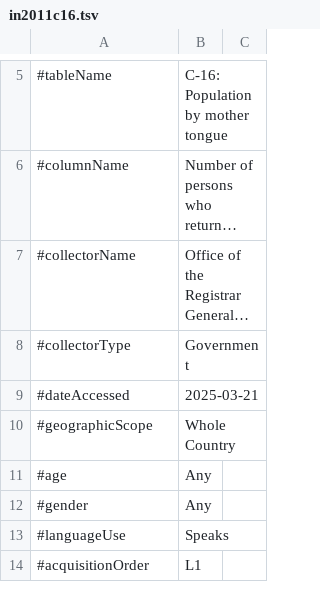
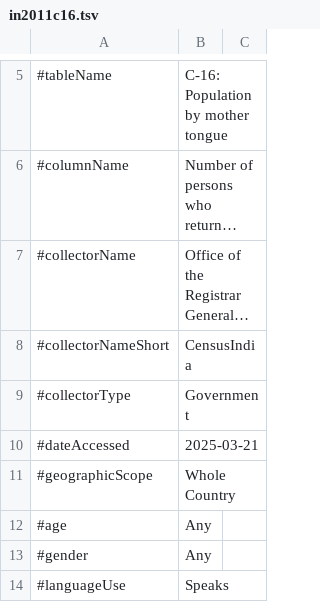
Before and after one commit to Translation-Commons/lang-nav, a TSV file: public/data/census/official/in2011c16.tsv, drawn as a sheet; only a part is shown, gaps mark what is left out; the shorter side is filled out with more unchanged rows; long unchanged cells end in …; the diff names each change by its address in the sheet, - before the commit and + after, or states it on an @@ line.

```diff
--- a/public/data/census/official/in2011c16.tsv
+++ b/public/data/census/official/in2011c16.tsv
+row 8: #collectorNameShort | CensusIndia
```
Also changed, not shown: public/data/census/official/lr.tsv, public/data/census/official/np2021.tsv, 27 other files.
